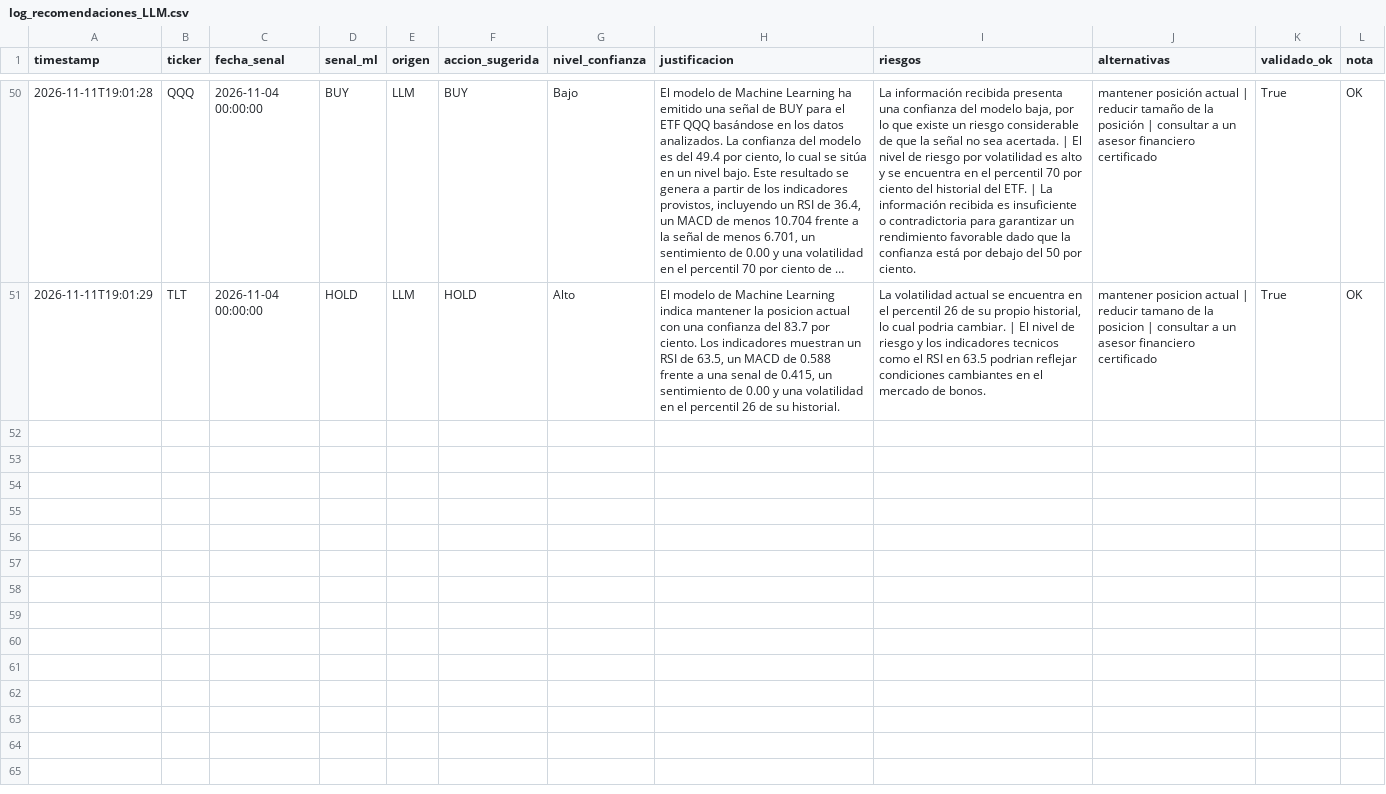
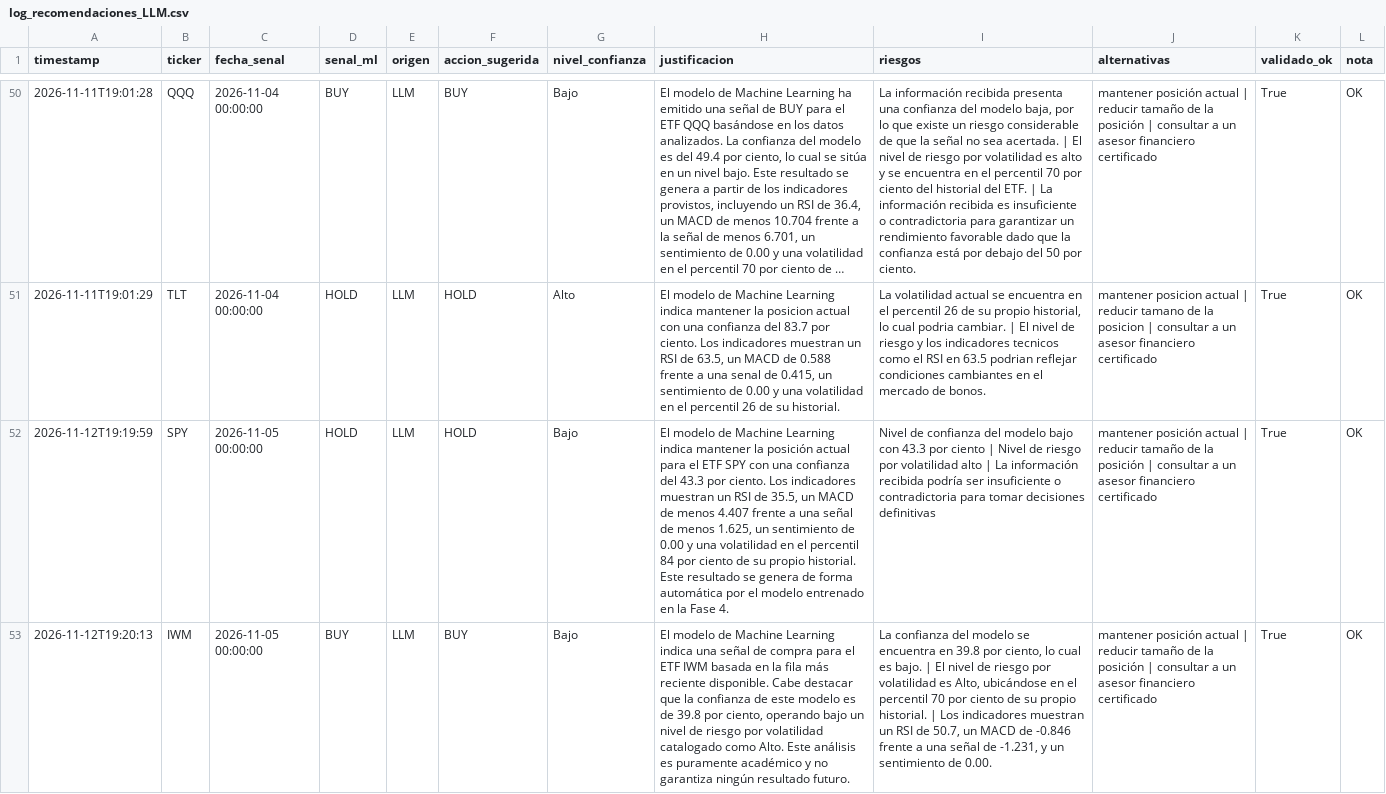
Before and after one commit to jorgeebarrazagalindo00-png/Consultor-ETF-IA, a CSV file: data/log_recomendaciones_LLM.csv, drawn as a sheet; only a part is shown, gaps mark what is left out; long unchanged cells end in …; the diff covers the shown part only; the diff names each change by its address in the sheet, - before the commit and + after, or states it on an @@ line.

```diff
--- a/data/log_recomendaciones_LLM.csv
+++ b/data/log_recomendaciones_LLM.csv
+row 52: 2026-11-12T19:19:59 | SPY | 2026-11-05 00:00:00 | HOLD | LLM | HOLD | Bajo | El modelo de Machine Learning indica mantener la posición actual para el ETF SPY con una confianza del 43.3 por ciento. Los indicadores muestran un RSI de 35.5, un MACD de menos 4.407 frente a una señal de menos 1.625, un sentimiento de 0.00 y una volatilidad en el percentil 84 por ciento de su propio historial. Este resultado se genera de forma automática por el modelo entrenado en la Fase 4. | Nivel de confianza del modelo bajo con 43.3 por ciento | Nivel de riesgo por volatilidad alto | La información recibida podría ser insuficiente o contradictoria para tomar decisiones definitivas | mantener posición actual | reducir tamaño de la posición | consultar a un asesor financiero certificado | True | OK
+row 53: 2026-11-12T19:20:13 | IWM | 2026-11-05 00:00:00 | BUY | LLM | BUY | Bajo | El modelo de Machine Learning indica una señal de compra para el ETF IWM basada en la fila más reciente disponible. Cabe destacar que la confianza de este modelo es de 39.8 por ciento, operando bajo un nivel de riesgo por volatilidad catalogado como Alto. Este análisis es puramente académico y no garantiza ningún resultado futuro. | La confianza del modelo se encuentra en 39.8 por ciento, lo cual es bajo. | El nivel de riesgo por volatilidad es Alto, ubicándose en el percentil 70 por ciento de su propio historial. | Los indicadores muestran un RSI de 50.7, un MACD de -0.846 frente a una señal de -1.231, y un sentimiento de 0.00. | mantener posición actual | reducir tamaño de la posición | consultar a un asesor financiero certificado | True | OK
```
Also changed, not shown: 3 added rows elsewhere in this file, data/clean_precios_ETFs.csv, data/raw_precios_GLD.csv, 11 other files.
